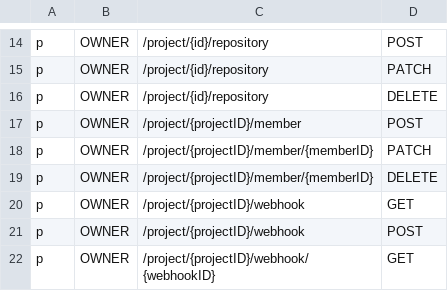
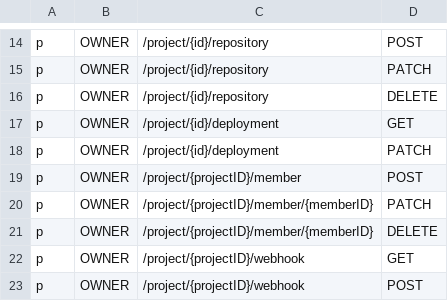
Before and after one commit to Superoldman96/bytebase, a CSV file: server/acl_casbin_policy_owner.csv, drawn as a sheet; only a part is shown, gaps mark what is left out; the shorter side is filled out with more unchanged rows.

```diff
--- a/server/acl_casbin_policy_owner.csv
+++ b/server/acl_casbin_policy_owner.csv
@@ -16,2 +16,4 @@ p, OWNER, /project/{id}/repository, PATCH
 p, OWNER, /project/{id}/repository, DELETE
+p, OWNER, /project/{id}/deployment, GET
+p, OWNER, /project/{id}/deployment, PATCH
 p, OWNER, /project/{projectID}/member, POST
```
Also changed, not shown: server/acl_casbin_policy_dba.csv, server/acl_casbin_policy_developer.csv, 5 other files.
